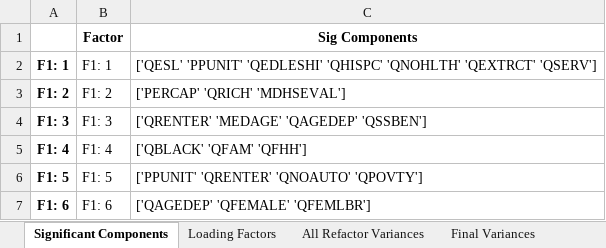
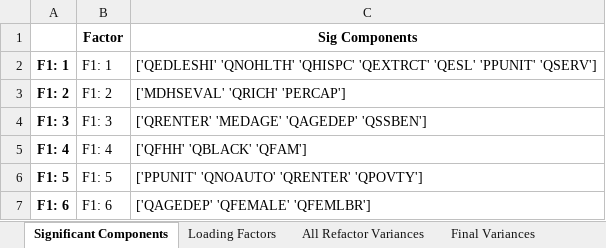
Before and after one commit to mdp0023/SVInsight, an Excel workbook: Travis_County/Documentation/Travis_County_2015_bg_SVI.xlsx, sheet Significant Components, drawn as a sheet; values as stored, in another font and other column widths than the file's, no borders; the diff names each change by its address in the sheet, - before the commit and + after, or states it on an @@ line.

```diff
--- a/Travis_County/Documentation/Travis_County_2015_bg_SVI.xlsx (sheet Significant Components)
+++ b/Travis_County/Documentation/Travis_County_2015_bg_SVI.xlsx (sheet Significant Components)
-C2 (Sig Components): ['QESL' 'PPUNIT' 'QEDLESHI' 'QHISPC' 'QNOHLTH' 'QEXTRCT' 'QSERV']
+C2 (Sig Components): ['QEDLESHI' 'QNOHLTH' 'QHISPC' 'QEXTRCT' 'QESL' 'PPUNIT' 'QSERV']
-C3 (Sig Components): ['PERCAP' 'QRICH' 'MDHSEVAL']
+C3 (Sig Components): ['MDHSEVAL' 'QRICH' 'PERCAP']
-C5 (Sig Components): ['QBLACK' 'QFAM' 'QFHH']
+C5 (Sig Components): ['QFHH' 'QBLACK' 'QFAM']
-C6 (Sig Components): ['PPUNIT' 'QRENTER' 'QNOAUTO' 'QPOVTY']
+C6 (Sig Components): ['PPUNIT' 'QNOAUTO' 'QRENTER' 'QPOVTY']
```
Also changed, not shown: sheet Loading Factors, sheet Final Variances, sheet All Refactor Variances, sheet Included and Excluded, Travis_County/Documentation/Travis_County_2014_bg_SVI.xlsx, Travis_County/Documentation/Travis_County_2016_bg_SVI.xlsx, 24 other files.
